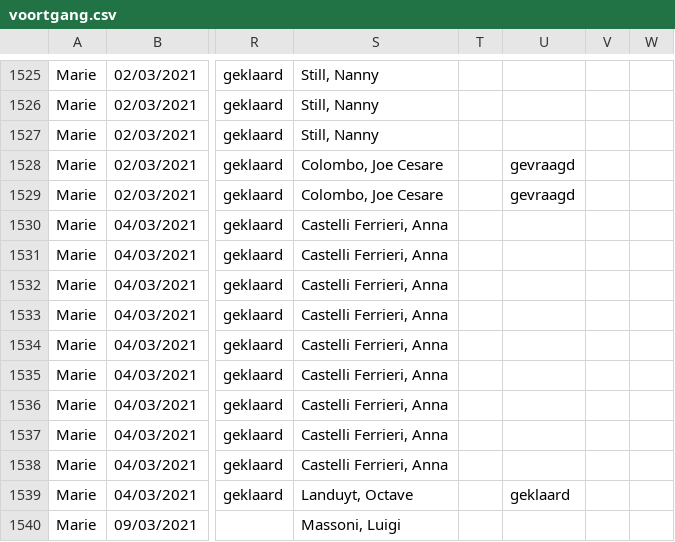
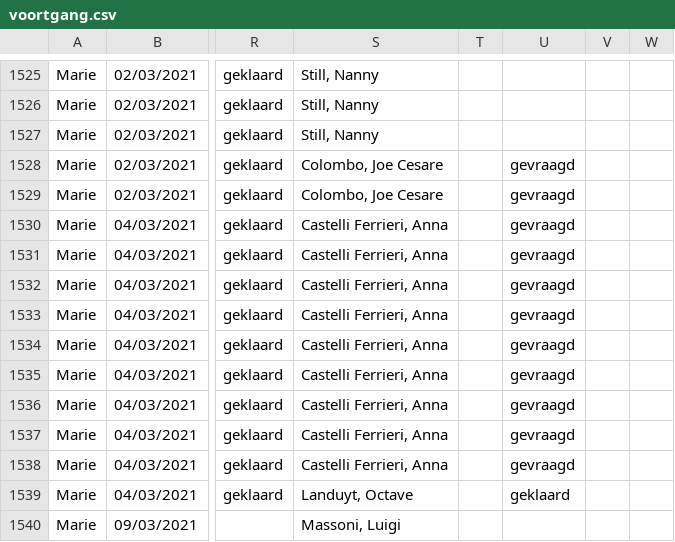
Before and after one commit to DesignMuseumGent/flat-voortgang, a CSV file: voortgang.csv, drawn as a sheet; only a part is shown, gaps mark what is left out; the diff names each change by its address in the sheet, - before the commit and + after, or states it on an @@ line.

Commit message:
Flat: latest data (2022-02-19T01:55:58.920Z) {   "date": "2022-02-19T01:55:58.920Z",   "files": [     {       "name": "voortgang.csv",       "deltaBytes": 72,       "source": "https://docs.google.com/spreadsheets/d/e/2PACX-1vQkI3r_1FDN5TfQ3vMh6MeJ01LW8gfjMSKB0qw6OCMcN9FbbAZnClBiotxrbh2p5v8nOe-BNbpLN2O-/pub?gid=1097885687&single=true&output=csv"     }   ] }

```diff
--- a/voortgang.csv
+++ b/voortgang.csv
-U1530:U1538: (empty)
+U1530:U1538: gevraagd
```
